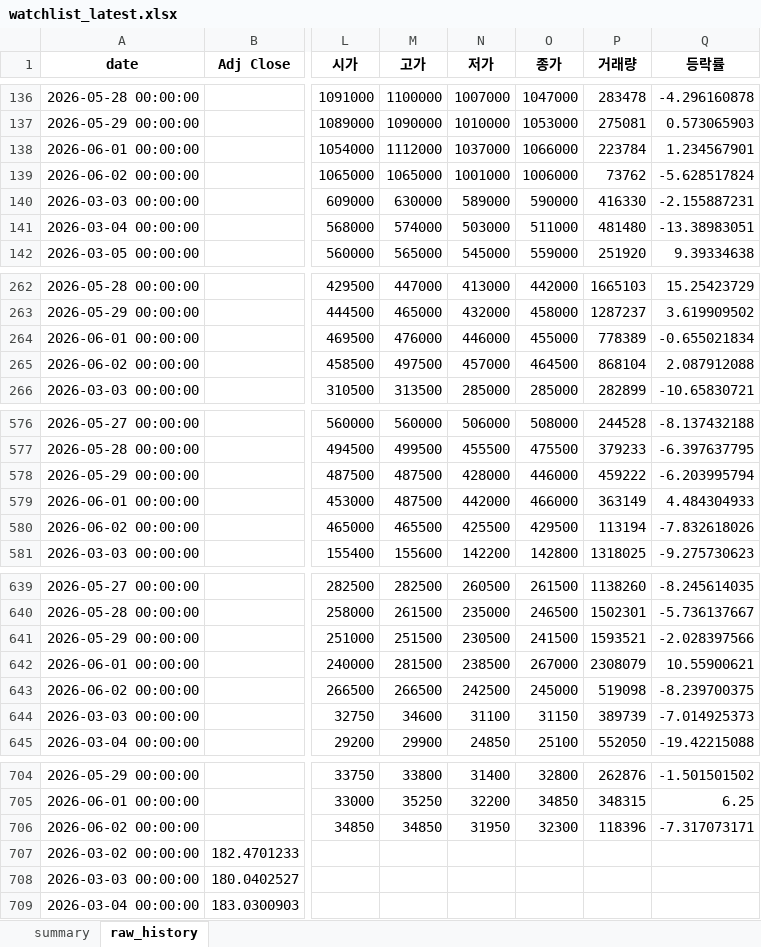
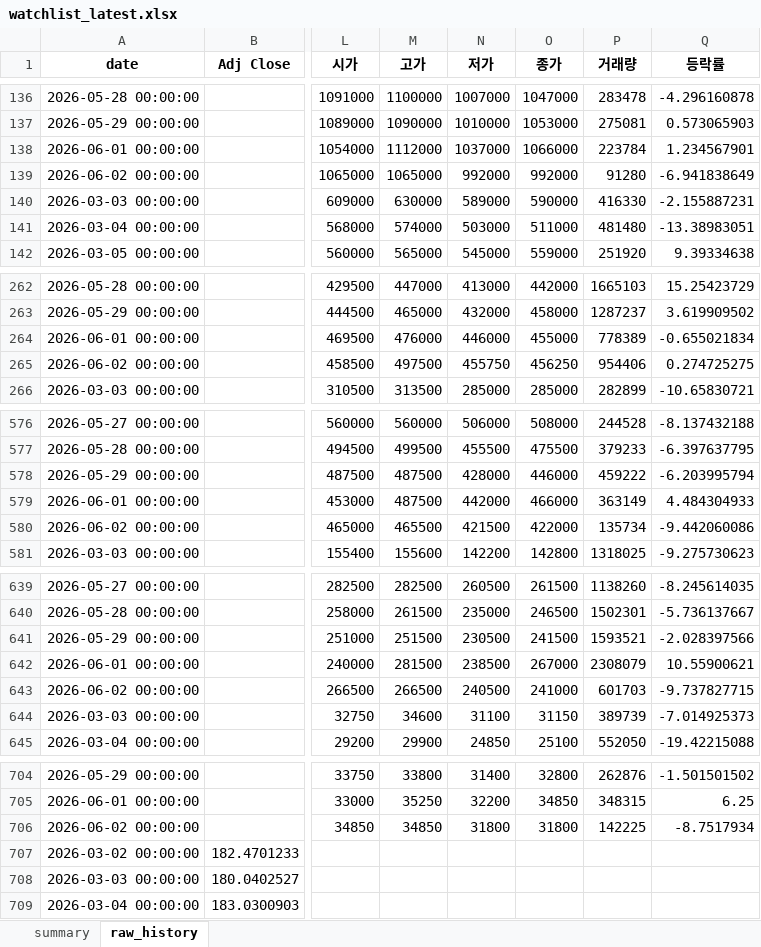
Before and after one commit to sehwankim0114/krx-watchlist-auto, an Excel workbook: latest/watchlist_latest.xlsx, sheet raw_history, drawn as a sheet; only a part is shown, gaps mark what is left out; values as stored, in another font and other column widths than the file's, no borders; the diff covers the shown part only; the diff names each change by its address in the sheet, - before the commit and + after, or states it on an @@ line.

```diff
--- a/latest/watchlist_latest.xlsx (sheet raw_history)
+++ b/latest/watchlist_latest.xlsx (sheet raw_history)
-N139 (저가): 1001000
+N139 (저가): 992000
-O139 (종가): 1006000
+O139 (종가): 992000
-P139 (거래량): 73762
+P139 (거래량): 91280
-Q139 (등락률): -5.628517824
+Q139 (등락률): -6.941838649
-N265 (저가): 457000
+N265 (저가): 455750
-O265 (종가): 464500
+O265 (종가): 456250
-P265 (거래량): 868104
+P265 (거래량): 954406
-Q265 (등락률): 2.087912088
+Q265 (등락률): 0.274725275
-N580 (저가): 425500
+N580 (저가): 421500
-O580 (종가): 429500
+O580 (종가): 422000
-P580 (거래량): 113194
+P580 (거래량): 135734
-Q580 (등락률): -7.832618026
+Q580 (등락률): -9.442060086
-N643 (저가): 242500
+N643 (저가): 240500
-O643 (종가): 245000
+O643 (종가): 241000
-P643 (거래량): 519098
+P643 (거래량): 601703
-Q643 (등락률): -8.239700375
+Q643 (등락률): -9.737827715
-N706 (저가): 31950
+N706 (저가): 31800
-O706 (종가): 32300
+O706 (종가): 31800
-P706 (거래량): 118396
+P706 (거래량): 142225
-Q706 (등락률): -7.317073171
+Q706 (등락률): -8.7517934
```
Also changed, not shown: 122 edited cells elsewhere in this sheet, sheet summary, 6 other files.
